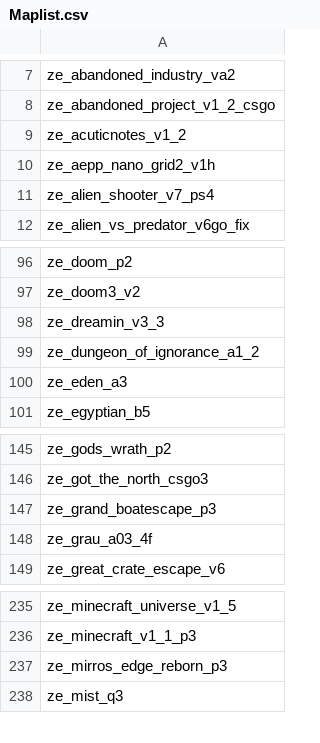
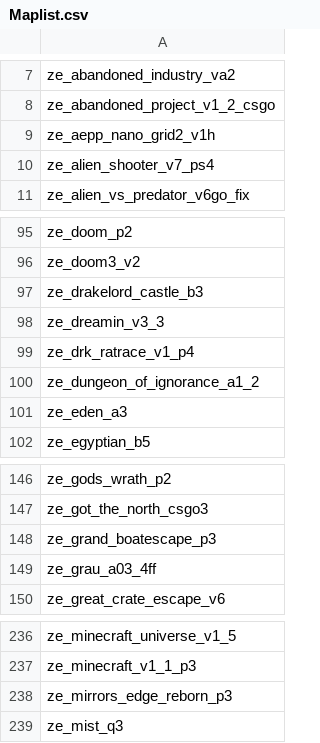
Before and after one commit to syuu-mp4/ze-lupercalia, a CSV file: Maplist.csv, drawn as a sheet; only a part is shown, gaps mark what is left out.

Commit message:
Update Maplist.csv
Adjust now able to nominate maps list.

```diff
--- a/Maplist.csv
+++ b/Maplist.csv
@@ -8,3 +8,2 @@ ze_abandoned_industry_va2,
 ze_abandoned_project_v1_2_csgo,
-ze_acuticnotes_v1_2,
 ze_aepp_nano_grid2_v1h,
@@ -97,3 +96,5 @@ ze_doom_p2,
 ze_doom3_v2,
+ze_drakelord_castle_b3,
 ze_dreamin_v3_3,
+ze_drk_ratrace_v1_p4,
 ze_dungeon_of_ignorance_a1_2,
@@ -147,3 +148,3 @@ ze_got_the_north_csgo3,
 ze_grand_boatescape_p3,
-ze_grau_a03_4f,
+ze_grau_a03_4ff,
 ze_great_crate_escape_v6,
@@ -236,3 +237,3 @@ ze_minecraft_universe_v1_5,
 ze_minecraft_v1_1_p3,
-ze_mirros_edge_reborn_p3,
+ze_mirrors_edge_reborn_p3,
 ze_mist_q3,
```
